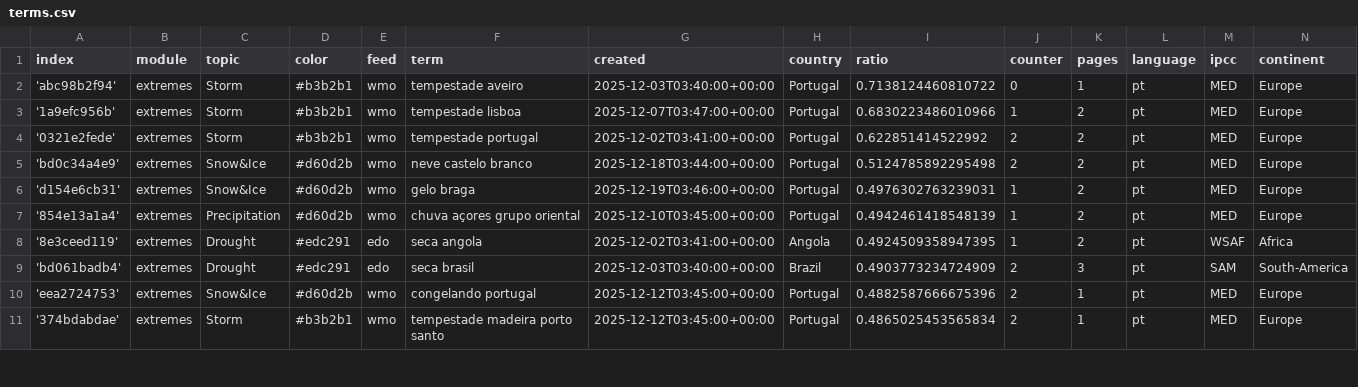
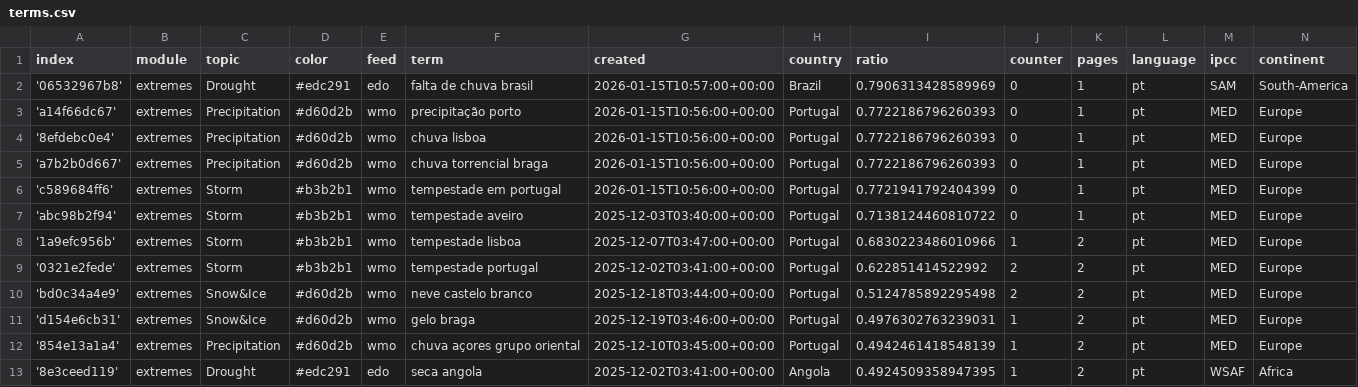
Before and after one commit to jens-news/portoExtremes, a CSV file: terms.csv, drawn as a sheet; only a part is shown; the shorter side is filled out with more unchanged rows; the diff names each change by its address in the sheet, - before the commit and + after, or states it on an @@ line.

Commit message:
Commit from GitHub Actions (import:0.0)

```diff
--- a/terms.csv
+++ b/terms.csv
+row 2: '06532967b8' | extremes | Drought | #edc291 | edo | falta de chuva brasil | 2026-01-15T10:57:00+00:00 | Brazil | 0.7906313428589969 | 0 | 1 | pt | SAM | South-America
+row 3: 'a14f66dc67' | extremes | Precipitation | #d60d2b | wmo | precipitação porto | 2026-01-15T10:56:00+00:00 | Portugal | 0.7722186796260393 | 0 | 1 | pt | MED | Europe
+row 4: '8efdebc0e4' | extremes | Precipitation | #d60d2b | wmo | chuva lisboa | 2026-01-15T10:56:00+00:00 | Portugal | 0.7722186796260393 | 0 | 1 | pt | MED | Europe
+row 5: 'a7b2b0d667' | extremes | Precipitation | #d60d2b | wmo | chuva torrencial braga | 2026-01-15T10:56:00+00:00 | Portugal | 0.7722186796260393 | 0 | 1 | pt | MED | Europe
+row 6: 'c589684ff6' | extremes | Storm | #b3b2b1 | wmo | tempestade em portugal | 2026-01-15T10:56:00+00:00 | Portugal | 0.7721941792404399 | 0 | 1 | pt | MED | Europe
```
